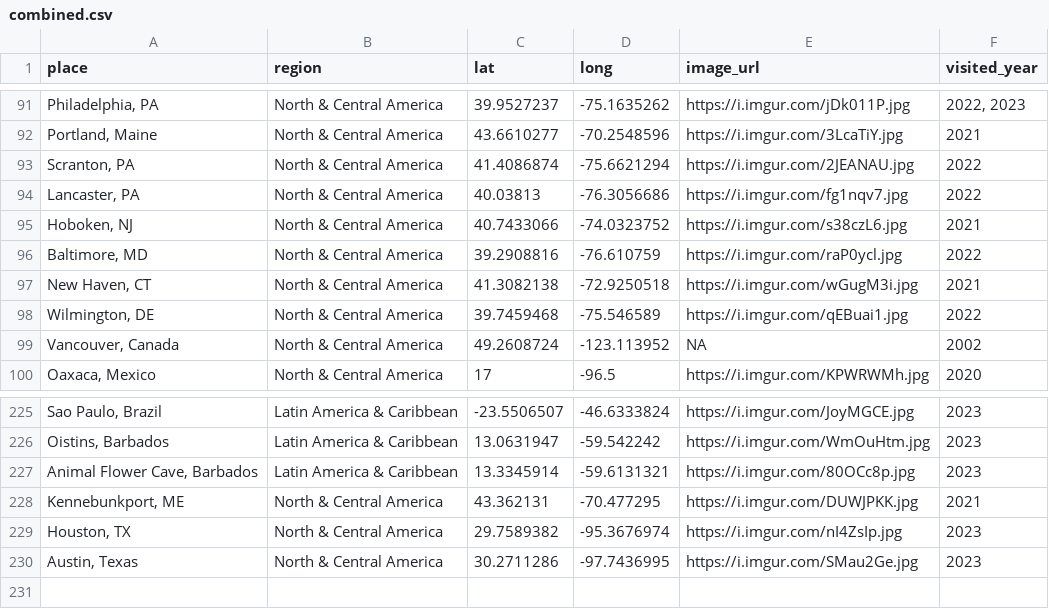
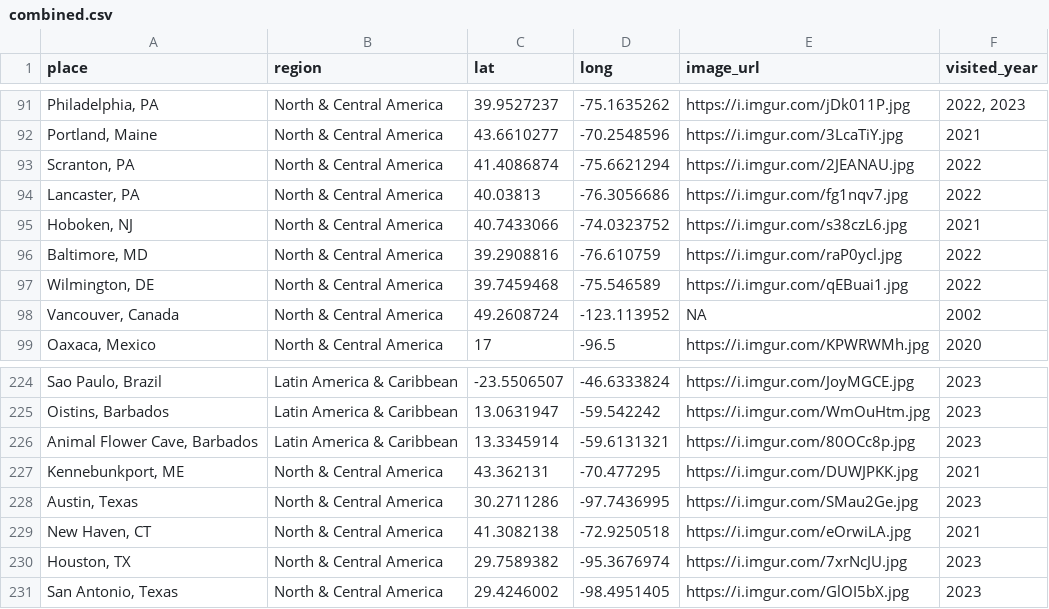
Before and after one commit to liamtk/liamtk.github.io, a CSV file: pages/pages-assets/places/combined.csv, drawn as a sheet; only a part is shown, gaps mark what is left out; removed rows and columns are numbered as before the commit, all else as after; the diff names each change by its address in the sheet, - before the commit and + after, or states it on an @@ line.

Commit message:
update places.html map

```diff
--- a/pages/pages-assets/places/combined.csv
+++ b/pages/pages-assets/places/combined.csv
-row 97: New Haven, CT | North & Central America | 41.3082138 | -72.9250518 | https://i.imgur.com/wGugM3i.jpg | 2021
-row 229: Houston, TX | North & Central America | 29.7589382 | -95.3676974 | https://i.imgur.com/nI4ZsIp.jpg | 2023
+row 229: New Haven, CT | North & Central America | 41.3082138 | -72.9250518 | https://i.imgur.com/eOrwiLA.jpg | 2021
+row 230: Houston, TX | North & Central America | 29.7589382 | -95.3676974 | https://i.imgur.com/7xrNcJU.jpg | 2023
+row 231: San Antonio, Texas | North & Central America | 29.4246002 | -98.4951405 | https://i.imgur.com/GlOI5bX.jpg | 2023
```
Also changed, not shown: 1 other file.
